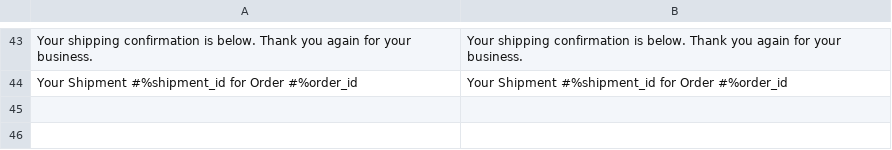
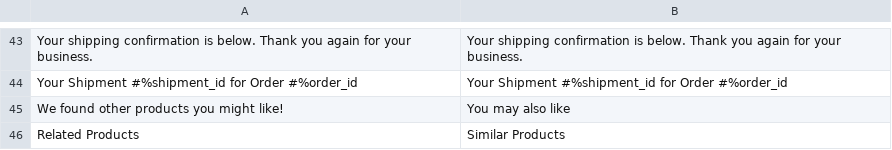
Before and after one commit to nirmalarya/fashion, a CSV file: app/design/frontend/NirmalArya/ScandicDesi/i18n/en_US.csv, drawn as a sheet; only a part is shown, gaps mark what is left out; the diff names each change by its address in the sheet, - before the commit and + after, or states it on an @@ line.

Commit message:
pdp related and upsell ... design updated ...

```diff
--- a/app/design/frontend/NirmalArya/ScandicDesi/i18n/en_US.csv
+++ b/app/design/frontend/NirmalArya/ScandicDesi/i18n/en_US.csv
+row 45: We found other products you might like! | You may also like
+row 46: Related Products | Similar Products
```
Also changed, not shown: 3 other files.
